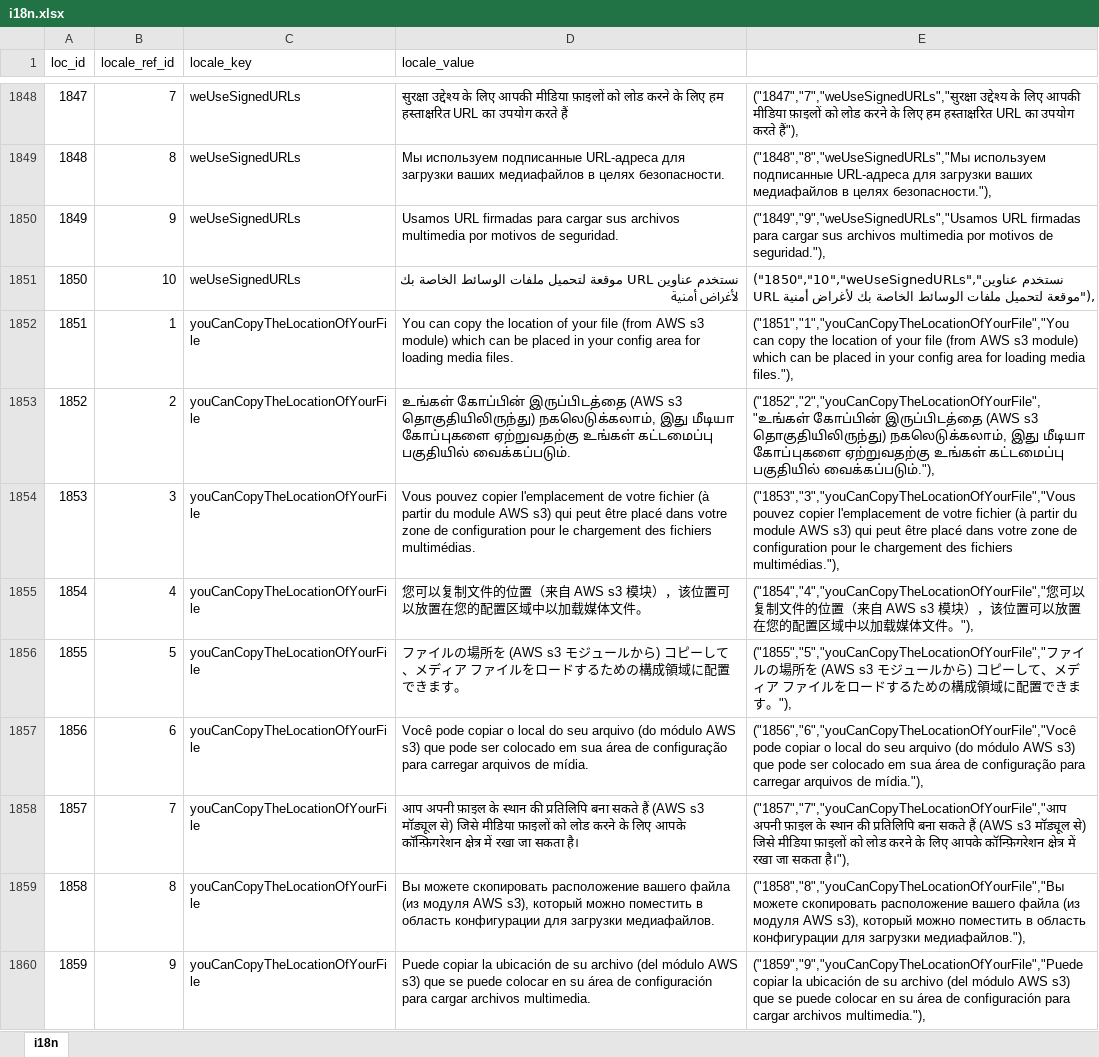
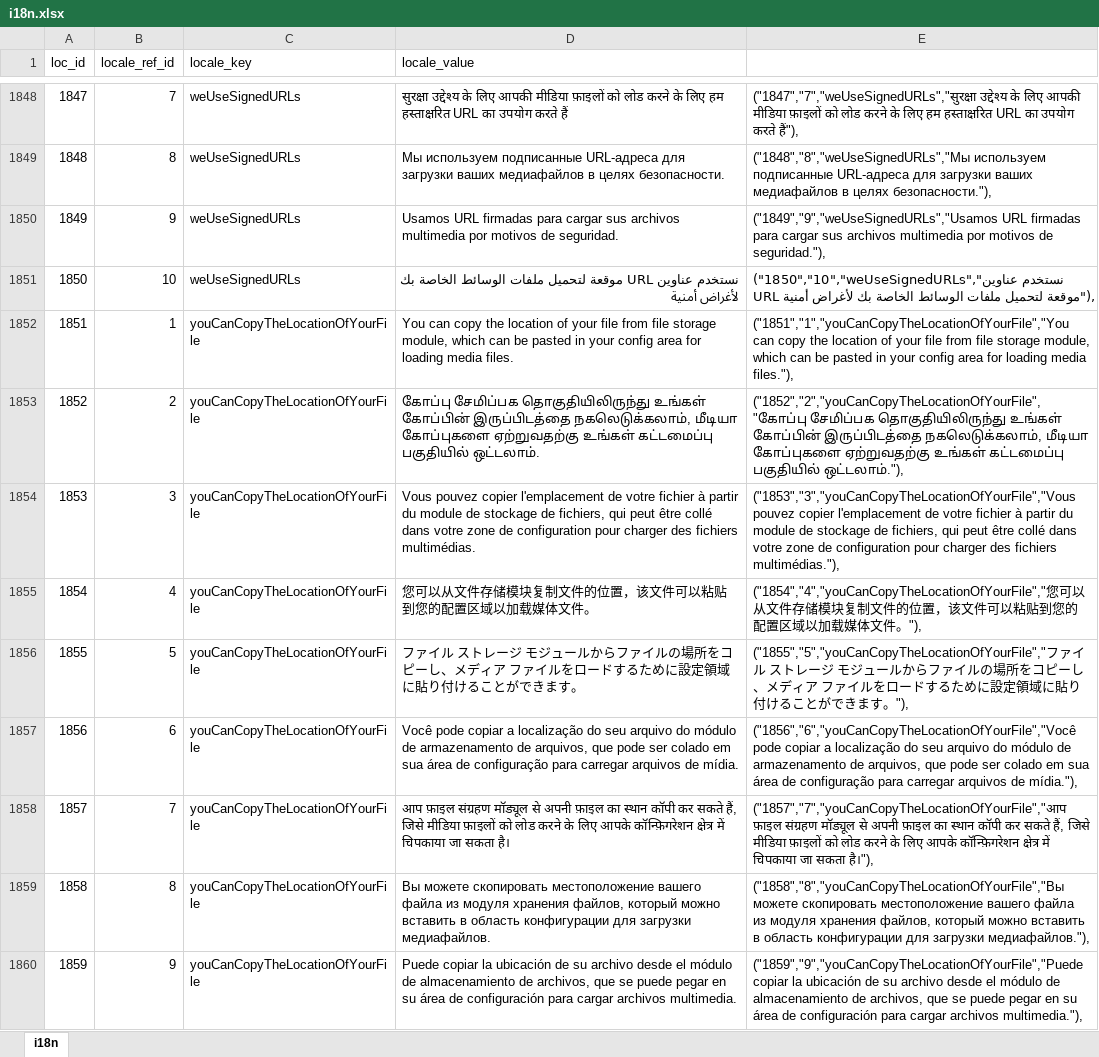
Before and after one commit to bharani-palani/ledgerely, an Excel workbook: i18n.xlsx, sheet i18n, drawn as a sheet; only a part is shown, gaps mark what is left out; values as stored, in another font and other column widths than the file's, no borders; the diff covers the shown part only; the diff names each change by its address in the sheet, - before the commit and + after, or states it on an @@ line.

```diff
--- a/i18n.xlsx (sheet i18n)
+++ b/i18n.xlsx (sheet i18n)
-D1852 (locale_value): …your file (from AWS s3 module) which can be placed in your…
+D1852 (locale_value): …your file from file storage module, which can be pasted in your…
-E1852: …your file (from AWS s3 module) which can be placed in your…
+E1852: …your file from file storage module, which can be pasted in your…
-D1853 (locale_value): உங்கள் கோப்பின் இருப்பிடத்தை (AWS s3 தொகுதியிலிருந்து) நகலெடுக்கலாம், இது மீடியா கோப்புகளை ஏற்றுவதற்கு உங்கள் கட்டமைப்பு பகுதியில் வைக்கப்படும்.
+D1853 (locale_value): கோப்பு சேமிப்பக தொகுதியிலிருந்து உங்கள் கோப்பின் இருப்பிடத்தை நகலெடுக்கலாம், மீடியா கோப்புகளை ஏற்றுவதற்கு உங்கள் கட்டமைப்பு பகுதியில் ஒட்டலாம்.
-E1853: ("1852","2","youCanCopyTheLocationOfYourFile","உங்கள் கோப்பின் இருப்பிடத்தை (AWS s3 தொகுதியிலிருந்து) நகலெடுக்கலாம், இது மீடியா கோப்புகளை ஏற்றுவதற்கு உங்கள் கட்டமைப்பு பகுதியில் வைக்கப்படும்."),
+E1853: ("1852","2","youCanCopyTheLocationOfYourFile","கோப்பு சேமிப்பக தொகுதியிலிருந்து உங்கள் கோப்பின் இருப்பிடத்தை நகலெடுக்கலாம், மீடியா கோப்புகளை ஏற்றுவதற்கு உங்கள் கட்டமைப்பு பகுதியில் ஒட்டலாம்."),
-D1854 (locale_value): …votre fichier (à partir du module AWS s3) qui peut être placé dans votre zone de configuration pour le chargement des fichiers…
+D1854 (locale_value): …votre fichier à partir du module de stockage de fichiers, qui peut être collé dans votre zone de configuration pour charger des fichiers…
-E1854: …votre fichier (à partir du module AWS s3) qui peut être placé dans votre zone de configuration pour le chargement des fichiers…
+E1854: …votre fichier à partir du module de stockage de fichiers, qui peut être collé dans votre zone de configuration pour charger des fichiers…
-D1855 (locale_value): 您可以复制文件的位置（来自 AWS s3 模块），该位置可以放置在您的配置区域中以加载媒体文件。
+D1855 (locale_value): 您可以从文件存储模块复制文件的位置，该文件可以粘贴到您的配置区域以加载媒体文件。
-E1855: ("1854","4","youCanCopyTheLocationOfYourFile","您可以复制文件的位置（来自 AWS s3 模块），该位置可以放置在您的配置区域中以加载媒…
+E1855: ("1854","4","youCanCopyTheLocationOfYourFile","您可以从文件存储模块复制文件的位置，该文件可以粘贴到您的配置区域以加载媒…
-D1856 (locale_value): ファイルの場所を (AWS s3 モジュールから) コピーして、メディア ファイルをロードするための構成領域に配置できます…
+D1856 (locale_value): ファイル ストレージ モジュールからファイルの場所をコピーし、メディア ファイルをロードするために設定領域に貼り付けることができます…
-E1856: …ファイルの場所を (AWS s3 モジュールから) コピーして、メディア ファイルをロードするための構成領域に配置できます…
+E1856: …ファイル ストレージ モジュールからファイルの場所をコピーし、メディア ファイルをロードするために設定領域に貼り付けることができます…
-D1857 (locale_value): …pode copiar o local do seu arquivo (do módulo AWS s3) que pode ser colocado em sua…
+D1857 (locale_value): …pode copiar a localização do seu arquivo do módulo de armazenamento de arquivos, que pode ser colado em sua…
-E1857: …pode copiar o local do seu arquivo (do módulo AWS s3) que pode ser colocado em sua…
+E1857: …pode copiar a localização do seu arquivo do módulo de armazenamento de arquivos, que pode ser colado em sua…
-D1858 (locale_value): आप अपनी फ़ाइल के स्थान की प्रतिलिपि बना सकते हैं (AWS s3 मॉड्यूल से) जिसे मीडिया फ़ाइलों को लोड करने के लिए आपके कॉन्फ़िगरेशन क्षेत्र में रखा जा सकता…
+D1858 (locale_value): आप फ़ाइल संग्रहण मॉड्यूल से अपनी फ़ाइल का स्थान कॉपी कर सकते हैं, जिसे मीडिया फ़ाइलों को लोड करने के लिए आपके कॉन्फ़िगरेशन क्षेत्र में चिपकाया जा सकता…
-E1858: ("1857","7","youCanCopyTheLocationOfYourFile","आप अपनी फ़ाइल के स्थान की प्रतिलिपि बना सकते हैं (AWS s3 मॉड्यूल से) जिसे मीडिया फ़ाइलों को लोड करने के लिए आपके कॉन्फ़िगरेशन क्षेत्र में रखा जा सकता…
+E1858: ("1857","7","youCanCopyTheLocationOfYourFile","आप फ़ाइल संग्रहण मॉड्यूल से अपनी फ़ाइल का स्थान कॉपी कर सकते हैं, जिसे मीडिया फ़ाइलों को लोड करने के लिए आपके कॉन्फ़िगरेशन क्षेत्र में चिपकाया जा सकता…
-D1859 (locale_value): …можете скопировать расположение вашего файла (из модуля AWS s3), который можно поместить в область…
+D1859 (locale_value): …можете скопировать местоположение вашего файла из модуля хранения файлов, который можно вставить в область…
-E1859: …можете скопировать расположение вашего файла (из модуля AWS s3), который можно поместить в область…
+E1859: …можете скопировать местоположение вашего файла из модуля хранения файлов, который можно вставить в область…
-D1860 (locale_value): …su archivo (del módulo AWS s3) que se puede colocar en su…
+D1860 (locale_value): …su archivo desde el módulo de almacenamiento de archivos, que se puede pegar en su…
-E1860: …su archivo (del módulo AWS s3) que se puede colocar en su…
+E1860: …su archivo desde el módulo de almacenamiento de archivos, que se puede pegar en su…
```
Also changed, not shown: 90 edited cells elsewhere in this sheet, 12 other files.
